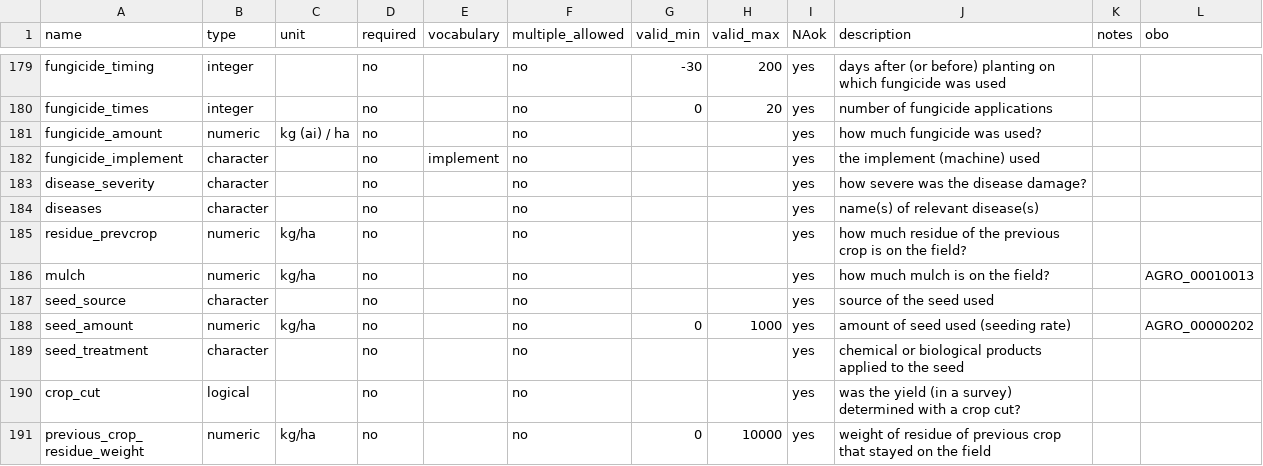
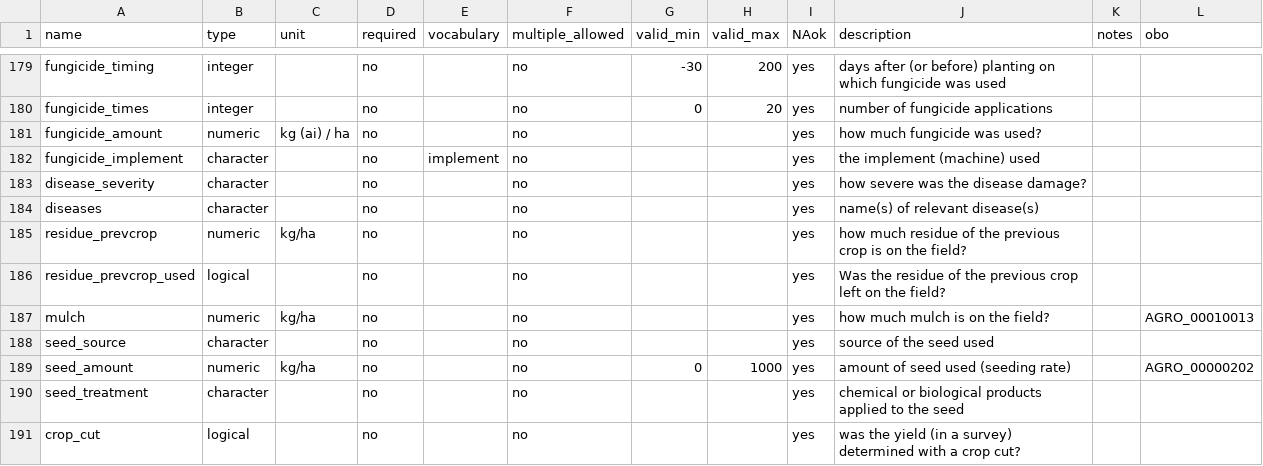
Before and after one commit to controvoc/terminag, a CSV file: variables/variables_crop.csv, drawn as a sheet; only a part is shown, gaps mark what is left out; the shorter side is filled out with more unchanged rows.

```diff
--- a/variables/variables_crop.csv
+++ b/variables/variables_crop.csv
@@ -185,2 +185,3 @@ diseases,character,,no,,no,,,yes,name(s) of relevant disease(s),,
 residue_prevcrop,numeric,kg/ha,no,,no,,,yes,how much residue of the previous crop is on the field?,,
+residue_prevcrop_used,logical,,no,,no,,,yes,Was the residue of the previous crop left on the field?,,
 mulch,numeric,kg/ha,no,,no,,,yes,how much mulch is on the field?,,AGRO_00010013
```
Also changed, not shown: values/values_institute.csv.
